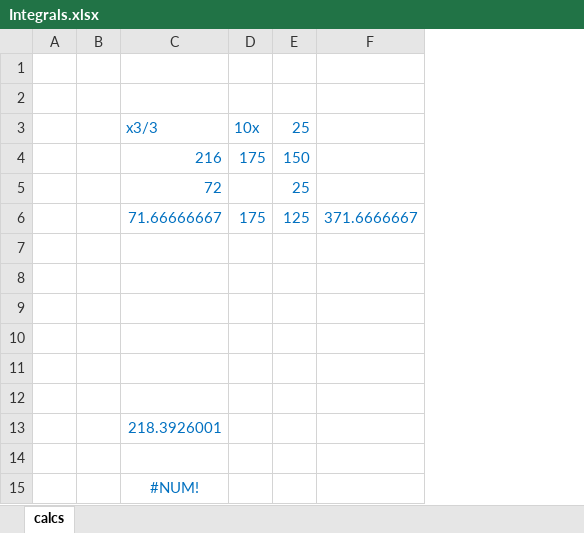
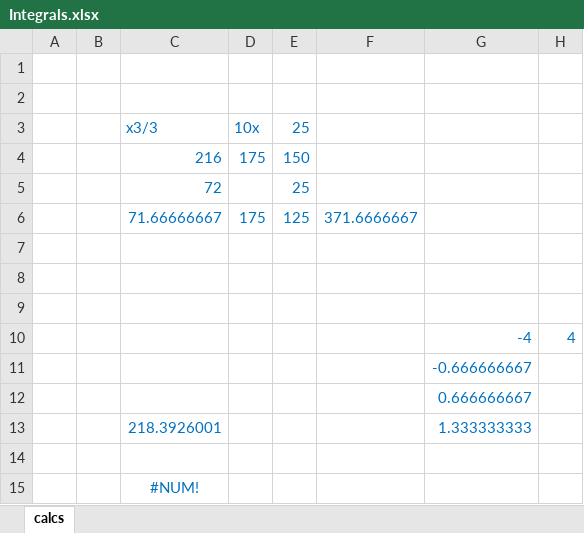
Before and after one commit to syedmeesamali/CourseraPlus, an Excel workbook: 8_CU_Program/3_Integrals/Integrals.xlsx, sheet calcs, drawn as a sheet; values as stored, in another font and other column widths than the file's, no borders; charts and pictures not drawn; the diff names each change by its address in the sheet, - before the commit and + after, or states it on an @@ line.

Commit message:
Integral solution done

```diff
--- a/8_CU_Program/3_Integrals/Integrals.xlsx (sheet calcs)
+++ b/8_CU_Program/3_Integrals/Integrals.xlsx (sheet calcs)
+column G, rows 10-13: -4 | -0.666666667 | 0.666666667 | 1.333333333
+column H, row 10: 4
-row 10: (empty)
+row 10:  |  |  |  |  |  | -4 | 4
```
Also changed, not shown: 1 other file.
